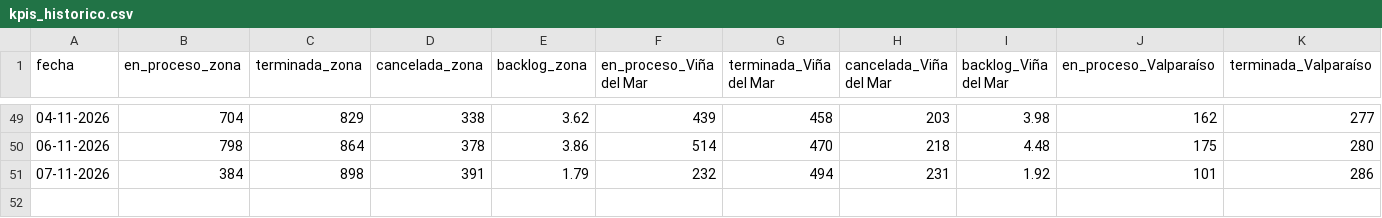
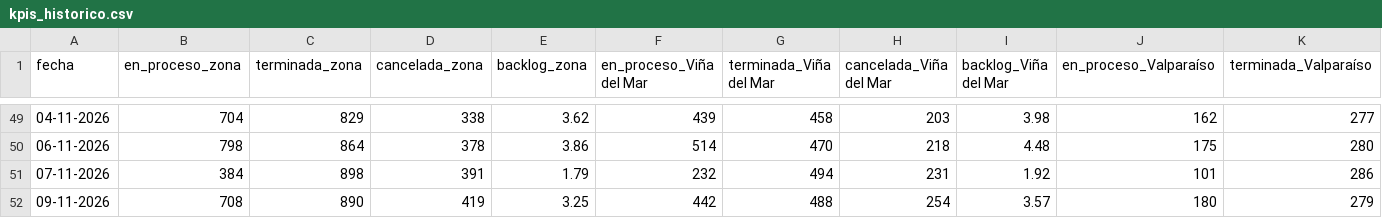
Before and after one commit to portalkpistecnicos/backlog-instalaciones, a CSV file: historico/kpis_historico.csv, drawn as a sheet; only a part is shown, gaps mark what is left out; rows hold the shown columns only; the diff names each change by its address in the sheet, - before the commit and + after, or states it on an @@ line.

```diff
--- a/historico/kpis_historico.csv
+++ b/historico/kpis_historico.csv
+row 52: 09-11-2026 | 708 | 890 | 419 | 3.25 | 442 | 488 | 254 | 3.57 | 180 | 279
```
Also changed, not shown: 2 other files.
